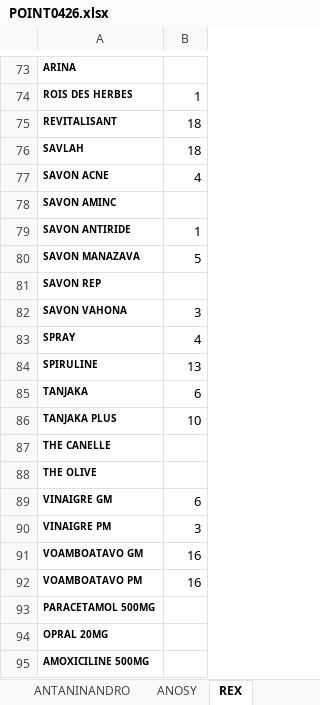
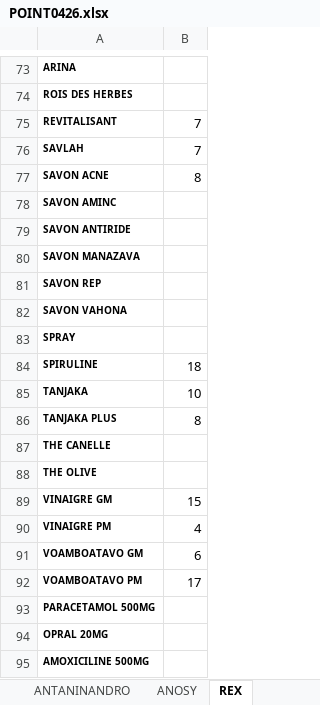
Before and after one commit to mickaelvertu/POSSAFIDY, an Excel workbook: imports/2026-09-30/POINT0426.xlsx, sheet REX, drawn as a sheet; only a part is shown, gaps mark what is left out; values as stored, in another font and other column widths than the file's, no borders; the diff covers the shown part only; the diff names each change by its address in the sheet, - before the commit and + after, or states it on an @@ line.

```diff
--- a/imports/2026-09-30/POINT0426.xlsx (sheet REX)
+++ b/imports/2026-09-30/POINT0426.xlsx (sheet REX)
-B74: 1
+B74: (empty)
-B75:B76: 18
+B75:B76: 7
-B77: 4
+B77: 8
-B79: 1
+B79: (empty)
-B80: 5
+B80: (empty)
-B82: 3
+B82: (empty)
-B83: 4
+B83: (empty)
-B84: 13
+B84: 18
-B85: 6
+B85: 10
-B86: 10
+B86: 8
-B89: 6
+B89: 15
-B90: 3
+B90: 4
-B91: 16
+B91: 6
-B92: 16
+B92: 17
```
Also changed, not shown: 1 added row, 1 removed row and 46 edited cells elsewhere in this sheet, 18 other files.
